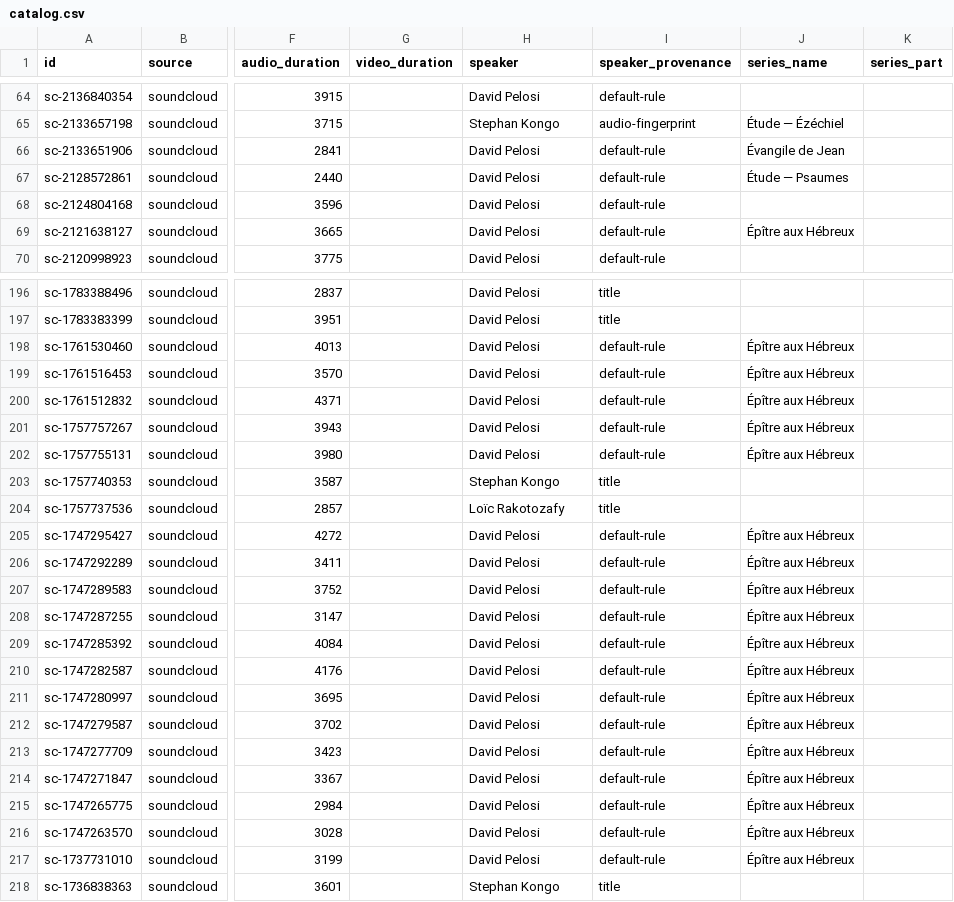
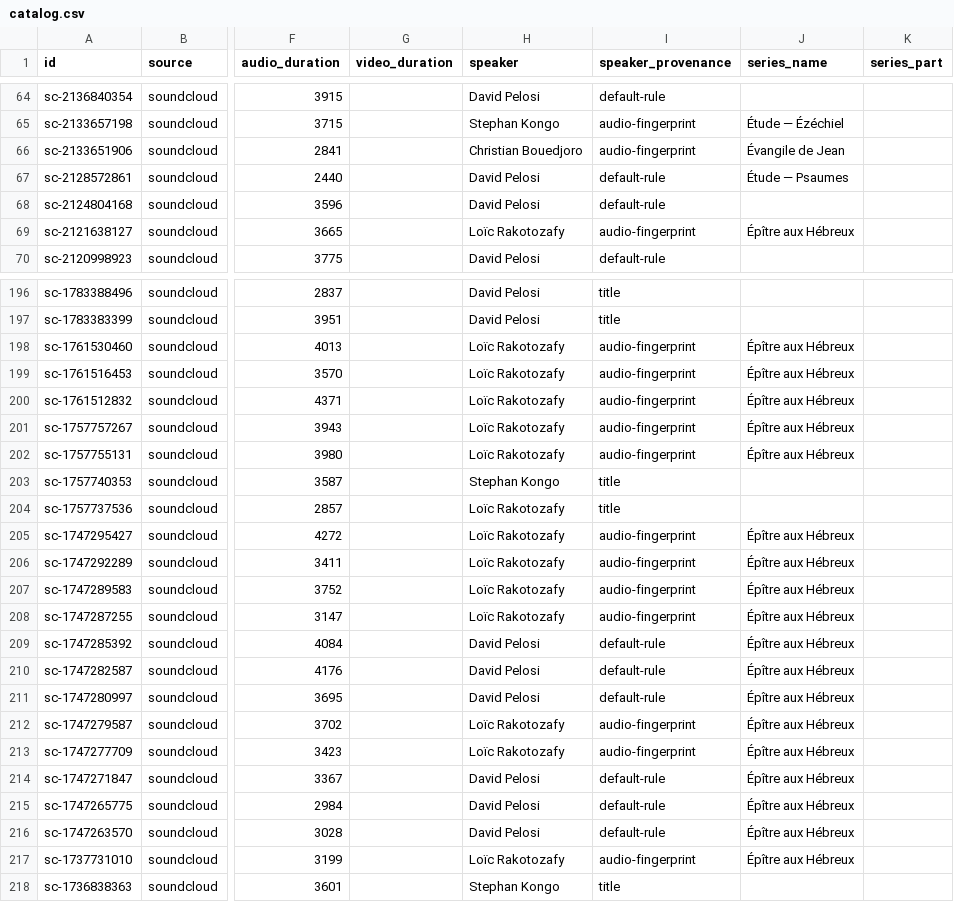
Before and after one commit to KevyMbappe/sermotheque-ebn, a CSV file: data/catalog/catalog.csv, drawn as a sheet; only a part is shown, gaps mark what is left out; the diff covers the shown part only; the diff names each change by its address in the sheet, - before the commit and + after, or states it on an @@ line.

```diff
--- a/data/catalog/catalog.csv
+++ b/data/catalog/catalog.csv
-H66 (speaker): David Pelosi
+H66 (speaker): Christian Bouedjoro
-I66 (speaker_provenance): default-rule
+I66 (speaker_provenance): audio-fingerprint
-H69 (speaker): David Pelosi
+H69 (speaker): Loïc Rakotozafy
-I69 (speaker_provenance): default-rule
+I69 (speaker_provenance): audio-fingerprint
-H198:H202 (speaker): David Pelosi
+H198:H202 (speaker): Loïc Rakotozafy
-I198:I202 (speaker_provenance): default-rule
+I198:I202 (speaker_provenance): audio-fingerprint
-H205:H208 (speaker): David Pelosi
+H205:H208 (speaker): Loïc Rakotozafy
-I205:I208 (speaker_provenance): default-rule
+I205:I208 (speaker_provenance): audio-fingerprint
-H212:H213 (speaker): David Pelosi
+H212:H213 (speaker): Loïc Rakotozafy
-I212:I213 (speaker_provenance): default-rule
+I212:I213 (speaker_provenance): audio-fingerprint
-H217 (speaker): David Pelosi
+H217 (speaker): Loïc Rakotozafy
-I217 (speaker_provenance): default-rule
+I217 (speaker_provenance): audio-fingerprint
```
Also changed, not shown: 20 edited cells elsewhere in this file, 5 other files.
